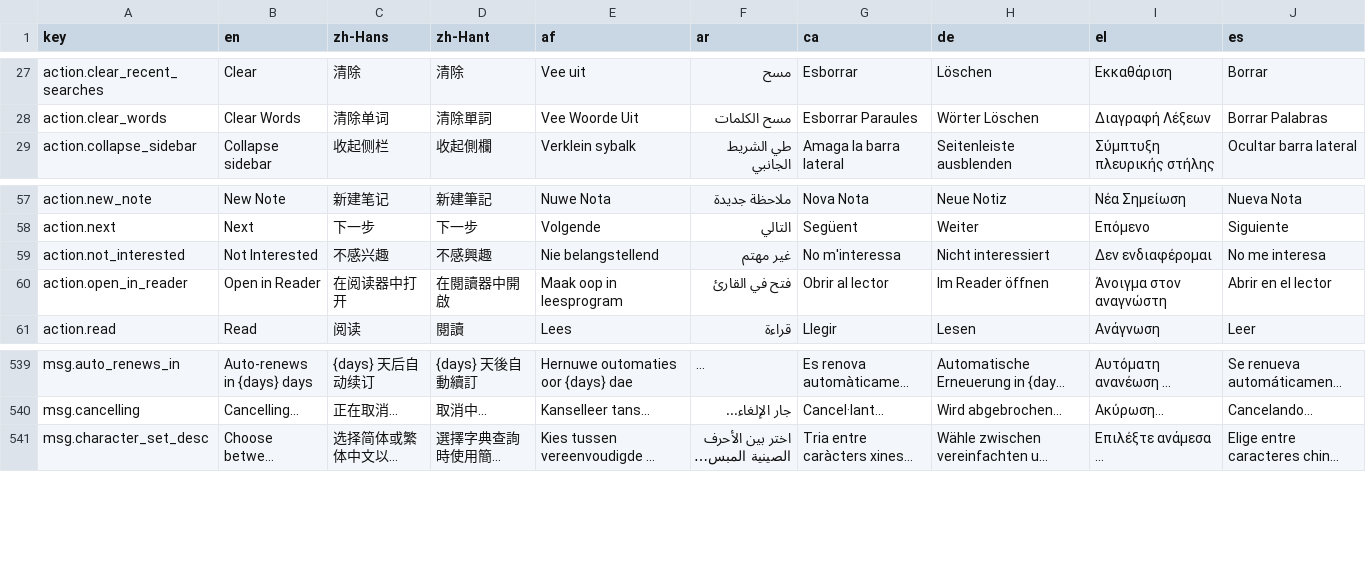
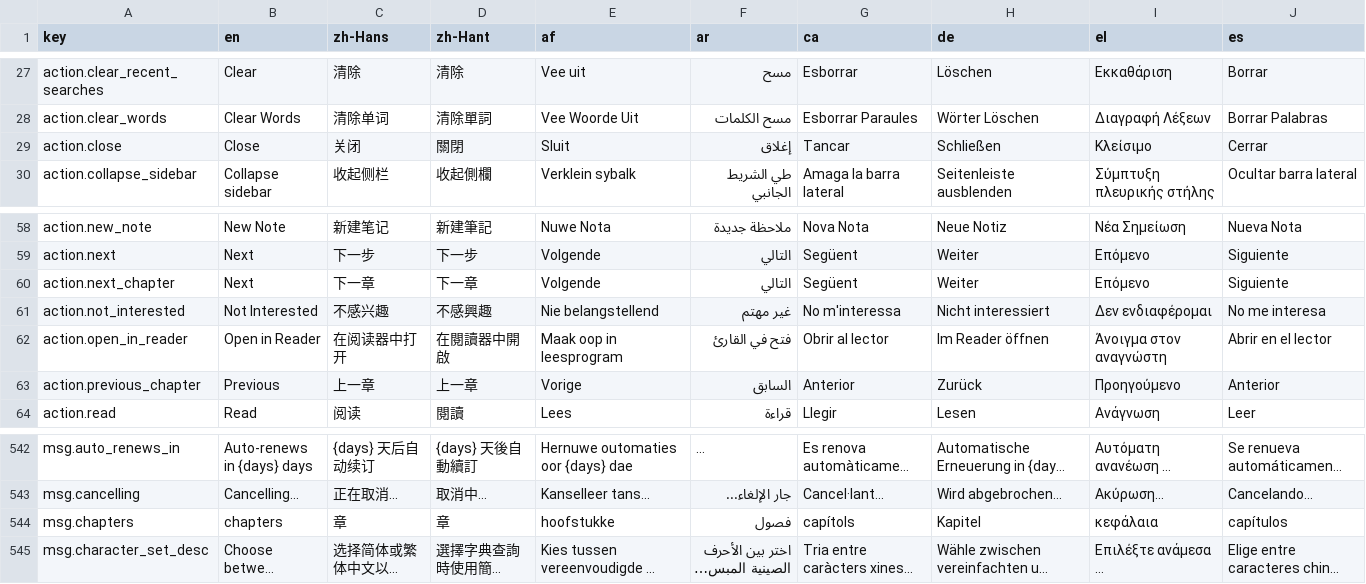
Before and after one commit to longjiang/language-player, a CSV file: translations.csv, drawn as a sheet; only a part is shown, gaps mark what is left out; long unchanged cells end in …; rows hold the shown columns only; the diff names each change by its address in the sheet, - before the commit and + after, or states it on an @@ line.

Commit message:
fix(epub): concatenate spine items per TOC chapter + i18n keys
- loadChapter now loads all spine items between consecutive TOC
  entries (matching Classic app behavior). Fixes issue where only
  title/author showed for multi-spine chapters like コンビニ人間.
- Chapter nav uses TOC-based indices instead of raw spine indices
- loadFile returns flatToc + firstChapterHref for immediate use
  (avoids stale closure)
- Added i18n keys: action.close, action.previous_chapter,
  action.next_chapter, msg.chapters

```diff
--- a/translations.csv
+++ b/translations.csv
+row 29: action.close | Close | 关闭 | 關閉 | Sluit | إغلاق | Tancar | Schließen | Κλείσιμο | Cerrar
+row 60: action.next_chapter | Next | 下一章 | 下一章 | Volgende | التالي | Següent | Weiter | Επόμενο | Siguiente
+row 63: action.previous_chapter | Previous | 上一章 | 上一章 | Vorige | السابق | Anterior | Zurück | Προηγούμενο | Anterior
+row 544: msg.chapters | chapters | 章 | 章 | hoofstukke | فصول | capítols | Kapitel | κεφάλαια | capítulos
```
Also changed, not shown: 34 other files.
